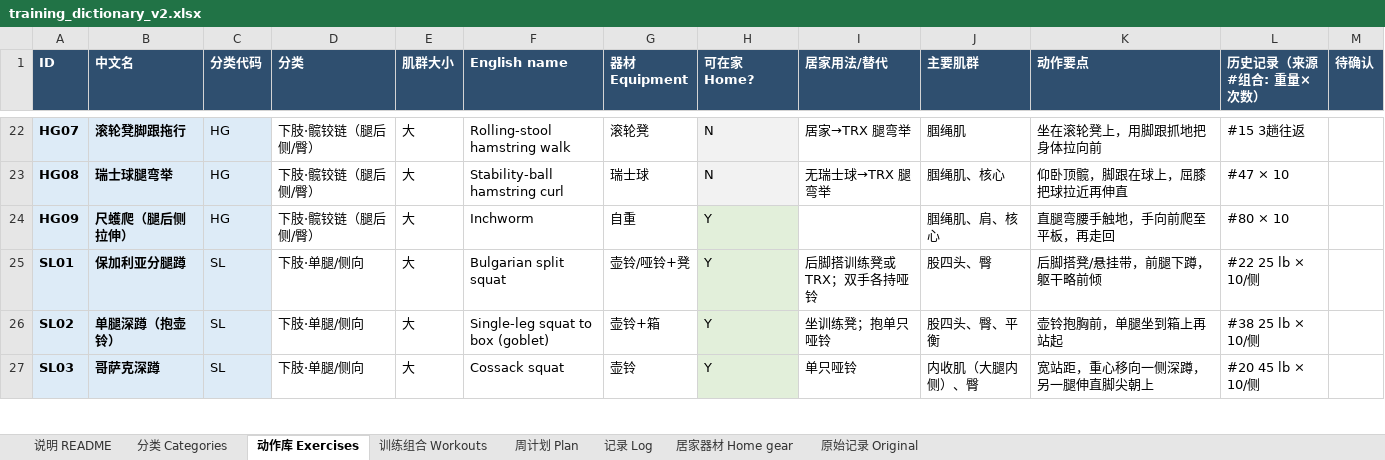
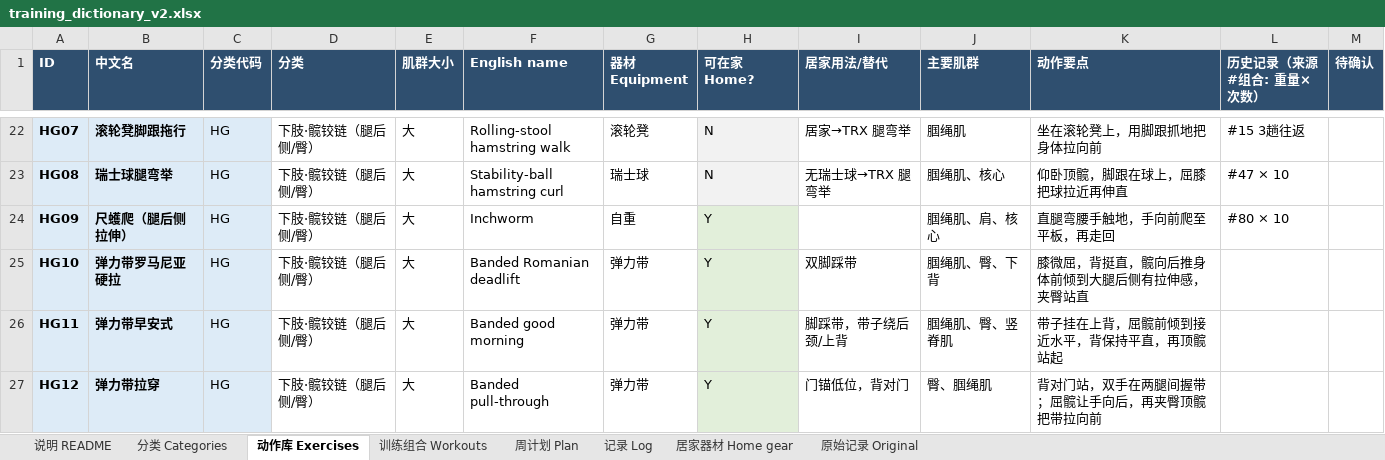
Before and after one commit to mfan7/training-log, an Excel workbook: data/training_dictionary_v2.xlsx, sheet 动作库 Exercises, drawn as a sheet; only a part is shown, gaps mark what is left out; the shorter side is filled out with more unchanged rows; values as stored, in another font and other column widths than the file's, no borders; charts and pictures not drawn; the diff covers the shown part only; the diff names each change by its address in the sheet, - before the commit and + after, or states it on an @@ line.

```diff
--- a/data/training_dictionary_v2.xlsx (sheet 动作库 Exercises)
+++ b/data/training_dictionary_v2.xlsx (sheet 动作库 Exercises)
+row 25: HG10 | 弹力带罗马尼亚硬拉 | HG | 下肢·髋铰链（腿后侧/臀） | 大 | Banded Romanian deadlift | 弹力带 | Y | 双脚踩带 | 腘绳肌、臀、下背 | 膝微屈，背挺直，髋向后推身体前倾到大腿后侧有拉伸感，夹臀站直
+row 26: HG11 | 弹力带早安式 | HG | 下肢·髋铰链（腿后侧/臀） | 大 | Banded good morning | 弹力带 | Y | 脚踩带，带子绕后颈/上背 | 腘绳肌、臀、竖脊肌 | 带子挂在上背，屈髋前倾到接近水平，背保持平直，再顶髋站起
+row 27: HG12 | 弹力带拉穿 | HG | 下肢·髋铰链（腿后侧/臀） | 大 | Banded pull-through | 弹力带 | Y | 门锚低位，背对门 | 臀、腘绳肌 | 背对门站，双手在两腿间握带；屈髋让手向后，再夹臀顶髋把带拉向前
```
Also changed, not shown: 33 added rows elsewhere in this sheet, sheet 记录 Log, sheet 分类 Categories, charts or pictures, 8 other files.
